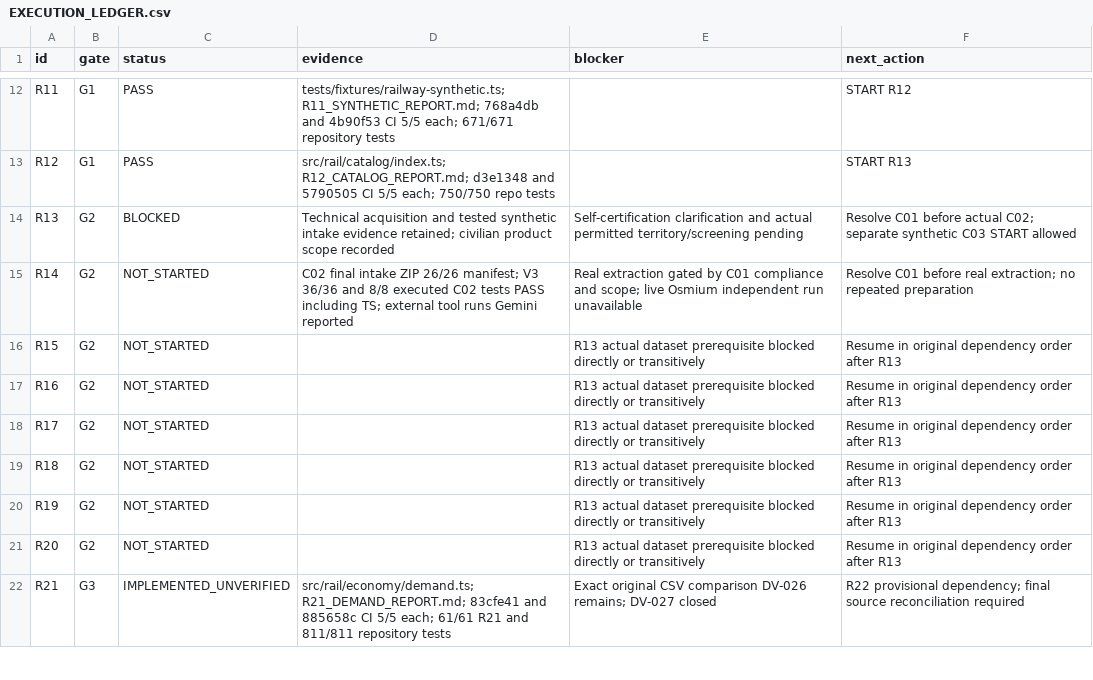
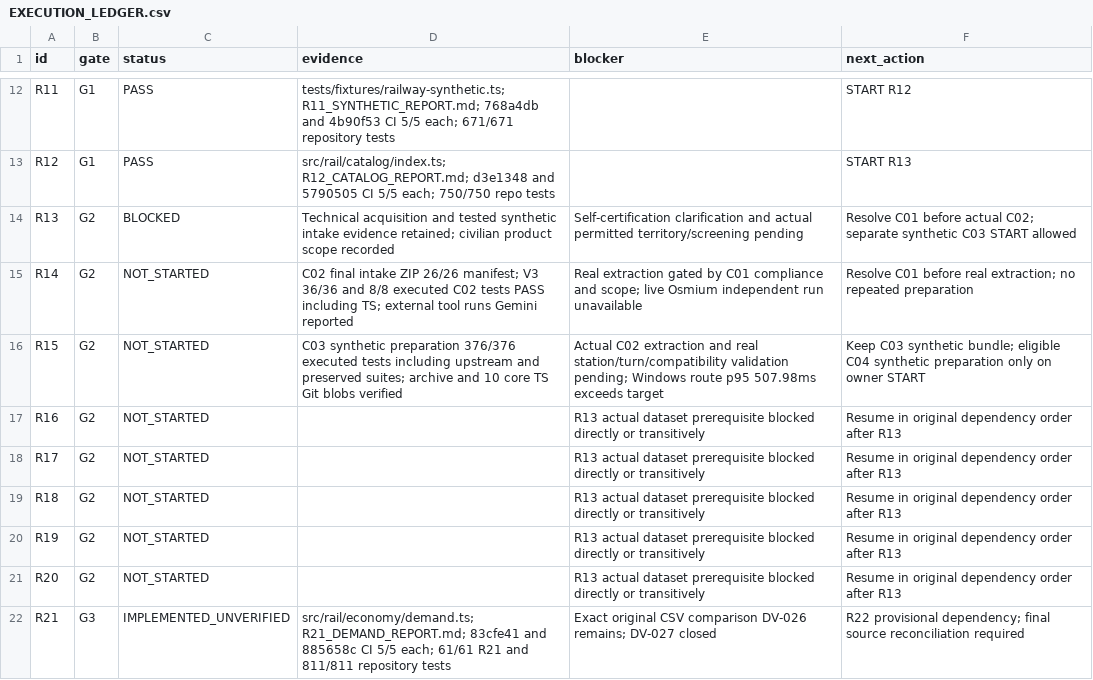
Before and after one commit to S2zxx0zxx/Railway-Ceo-, a CSV file: docs/railway/EXECUTION_LEDGER.csv, drawn as a sheet; only a part is shown, gaps mark what is left out.

Commit message:
docs(railway): verify C03 synthetic graph bundle and record production blockers

```diff
--- a/docs/railway/EXECUTION_LEDGER.csv
+++ b/docs/railway/EXECUTION_LEDGER.csv
@@ -15,3 +15,3 @@ R13,G2,BLOCKED,Technical acquisition and tested synthetic intake evidence retain
 R14,G2,NOT_STARTED,C02 final intake ZIP 26/26 manifest; V3 36/36 and 8/8 executed C02 tests PASS including TS; external tool runs Gemini reported,Real extraction gated by C01 compliance and scope; live Osmium independent run unavailable,Resolve C01 before real extraction; no repeated preparation
-R15,G2,NOT_STARTED,,R13 actual dataset prerequisite blocked directly or transitively,Resume in original dependency order after R13
+R15,G2,NOT_STARTED,C03 synthetic preparation 376/376 executed tests including upstream and preserved suites; archive and 10 core TS Git blobs verified,Actual C02 extraction and real station/turn/compatibility validation pending; Windows route p95 507.98ms exceeds target,Keep C03 synthetic bundle; eligible C04 synthetic preparation only on owner START
 R16,G2,NOT_STARTED,,R13 actual dataset prerequisite blocked directly or transitively,Resume in original dependency order after R13
```
Also changed, not shown: docs/railway/REMAINING_IMPLEMENTATION_LEDGER.csv, 2 other files.
